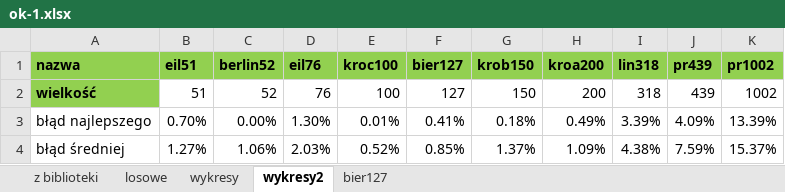
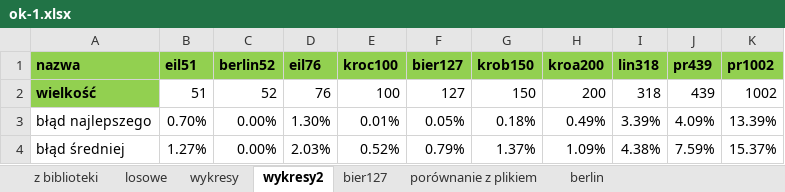
Before and after one commit to JMRaczynski/OK, an Excel workbook: ok-1.xlsx, sheet wykresy2, drawn as a sheet; values as stored, in another font and other column widths than the file's, no borders; charts and pictures not drawn; the diff names each change by its address in the sheet, - before the commit and + after, or states it on an @@ line.

```diff
--- a/ok-1.xlsx (sheet wykresy2)
+++ b/ok-1.xlsx (sheet wykresy2)
+sheet tab: porównanie z plikiem
+sheet tab: berlin
-F3 (bier127): 0.41%
+F3 (bier127): 0.05%
-C4 (berlin52): 1.06%
+C4 (berlin52): 0.00%
-F4 (bier127): 0.85%
+F4 (bier127): 0.79%
```
Also changed, not shown: sheet z biblioteki, sheet bier127, sheet losowe, sheet wykresy, formulas that keep their value, charts or pictures, 1 other file.
